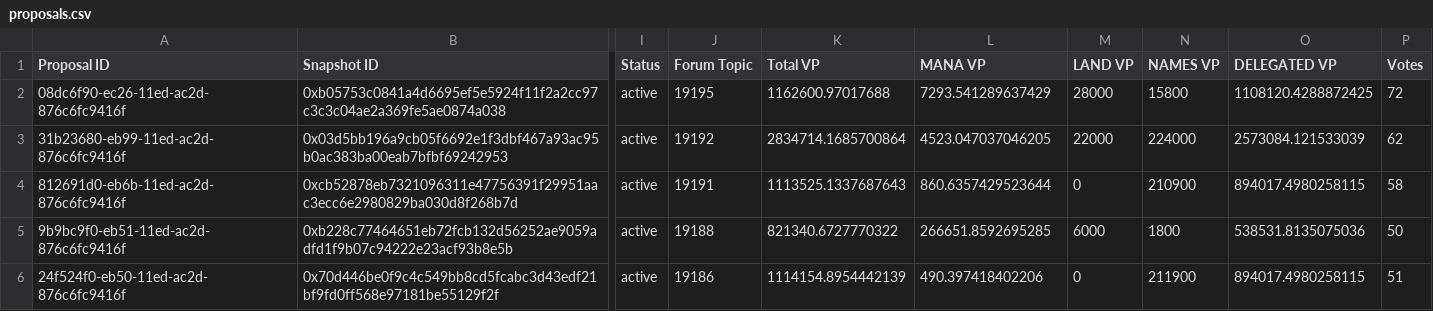
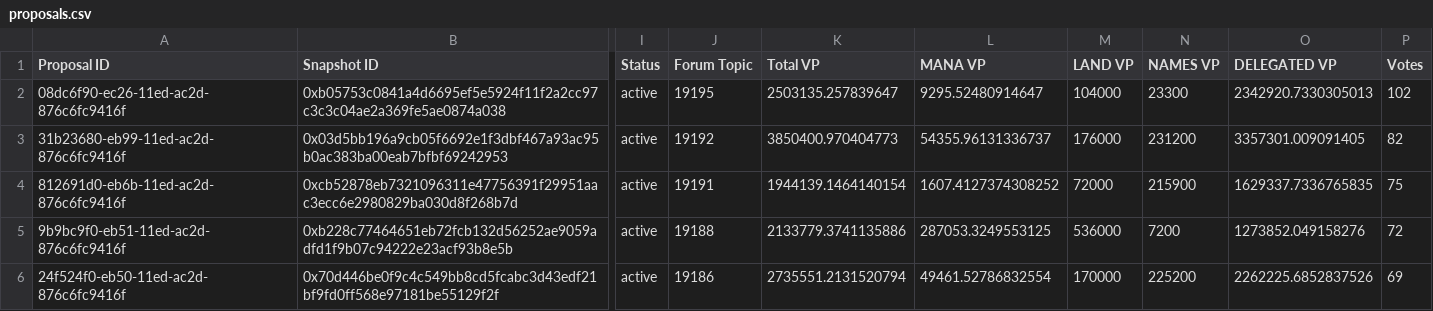
Before and after one commit to 1emu/transparency, a CSV file: proposals.csv, drawn as a sheet; only a part is shown, gaps mark what is left out; the diff covers the shown part only; the diff names each change by its address in the sheet, - before the commit and + after, or states it on an @@ line.

```diff
--- a/proposals.csv
+++ b/proposals.csv
-K2 (Total VP): 1162600.97017688
+K2 (Total VP): 2503135.257839647
-L2 (MANA VP): 7293.541289637429
+L2 (MANA VP): 9295.52480914647
-M2 (LAND VP): 28000
+M2 (LAND VP): 104000
-N2 (NAMES VP): 15800
+N2 (NAMES VP): 23300
-O2 (DELEGATED VP): 1108120.4288872425
+O2 (DELEGATED VP): 2342920.7330305013
-P2 (Votes): 72
+P2 (Votes): 102
-K3 (Total VP): 2834714.1685700864
+K3 (Total VP): 3850400.970404773
-L3 (MANA VP): 4523.047037046205
+L3 (MANA VP): 54355.96131336737
-M3 (LAND VP): 22000
+M3 (LAND VP): 176000
-N3 (NAMES VP): 224000
+N3 (NAMES VP): 231200
-O3 (DELEGATED VP): 2573084.121533039
+O3 (DELEGATED VP): 3357301.009091405
-P3 (Votes): 62
+P3 (Votes): 82
-K4 (Total VP): 1113525.1337687643
+K4 (Total VP): 1944139.1464140154
-L4 (MANA VP): 860.6357429523644
+L4 (MANA VP): 1607.4127374308252
-M4 (LAND VP): 0
+M4 (LAND VP): 72000
-N4 (NAMES VP): 210900
+N4 (NAMES VP): 215900
-O4 (DELEGATED VP): 894017.4980258115
+O4 (DELEGATED VP): 1629337.7336765835
-P4 (Votes): 58
+P4 (Votes): 75
-K5 (Total VP): 821340.6727770322
+K5 (Total VP): 2133779.3741135886
-L5 (MANA VP): 266651.8592695285
+L5 (MANA VP): 287053.3249553125
-M5 (LAND VP): 6000
+M5 (LAND VP): 536000
-N5 (NAMES VP): 1800
+N5 (NAMES VP): 7200
-O5 (DELEGATED VP): 538531.8135075036
+O5 (DELEGATED VP): 1273852.049158276
-P5 (Votes): 50
+P5 (Votes): 72
-K6 (Total VP): 1114154.8954442139
+K6 (Total VP): 2735551.2131520794
-L6 (MANA VP): 490.397418402206
+L6 (MANA VP): 49461.52786832554
-M6 (LAND VP): 0
+M6 (LAND VP): 170000
-N6 (NAMES VP): 211900
+N6 (NAMES VP): 225200
-O6 (DELEGATED VP): 894017.4980258115
+O6 (DELEGATED VP): 2262225.6852837526
-P6 (Votes): 51
+P6 (Votes): 69
```
Also changed, not shown: 94 edited cells elsewhere in this file, balances.csv, grants.csv, 12 other files.
